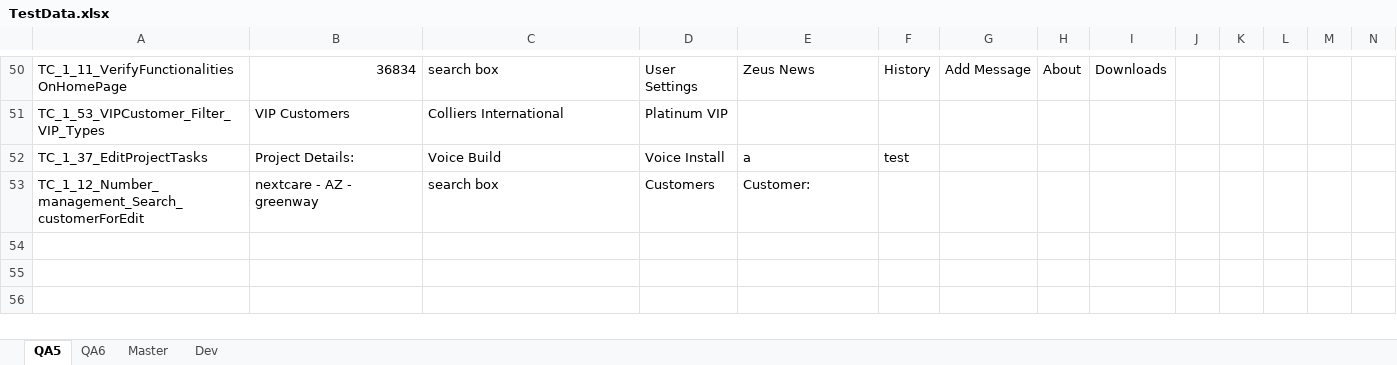
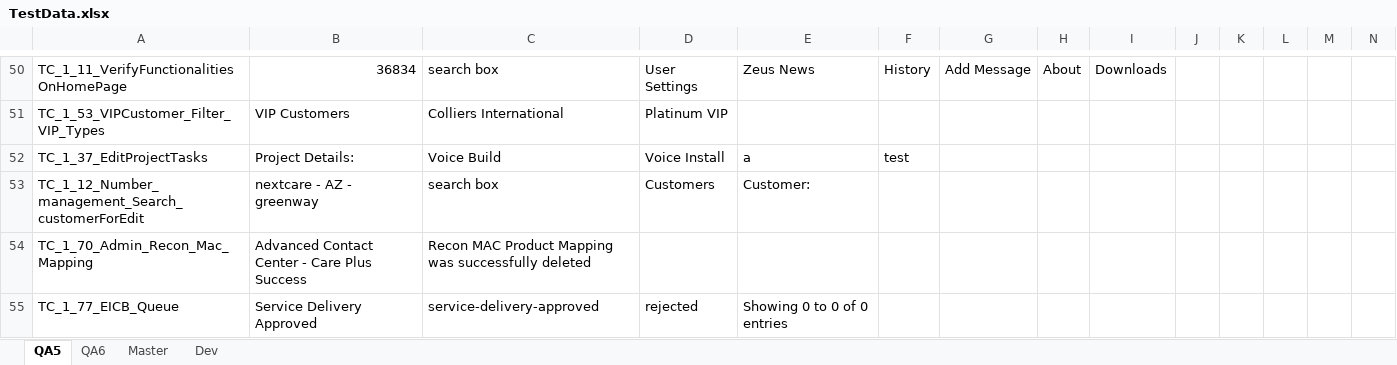
Before and after one commit to chaicck/Priyanka111111, an Excel workbook: TestData.xlsx, sheet QA5, drawn as a sheet; only a part is shown, gaps mark what is left out; values as stored, in another font and other column widths than the file's, no borders; rows hold the shown columns only; the diff covers the shown part only; the diff names each change by its address in the sheet, - before the commit and + after, or states it on an @@ line.

```diff
--- a/TestData.xlsx (sheet QA5)
+++ b/TestData.xlsx (sheet QA5)
+row 54: TC_1_70_Admin_Recon_Mac_Mapping | Advanced Contact Center - Care Plus Success | Recon MAC Product Mapping was successfully deleted
+row 55: TC_1_77_EICB_Queue | Service Delivery Approved | service-delivery-approved | rejected | Showing 0 to 0 of 0 entries
```
Also changed, not shown: 32 edited cells elsewhere in this sheet, 43 other files.
